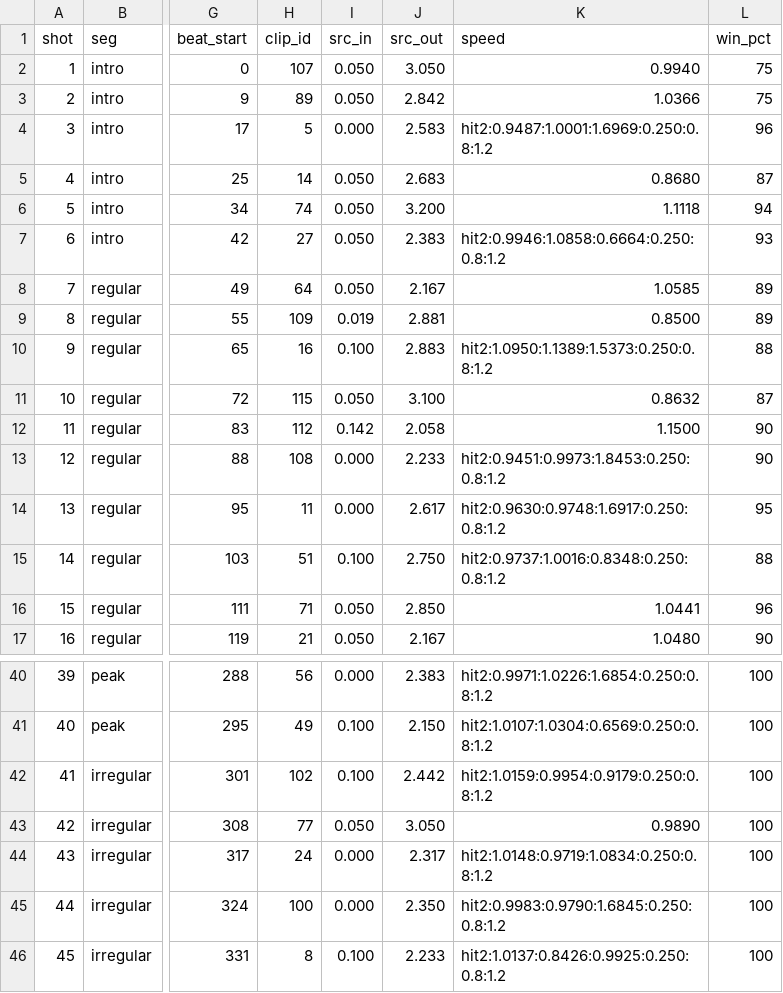
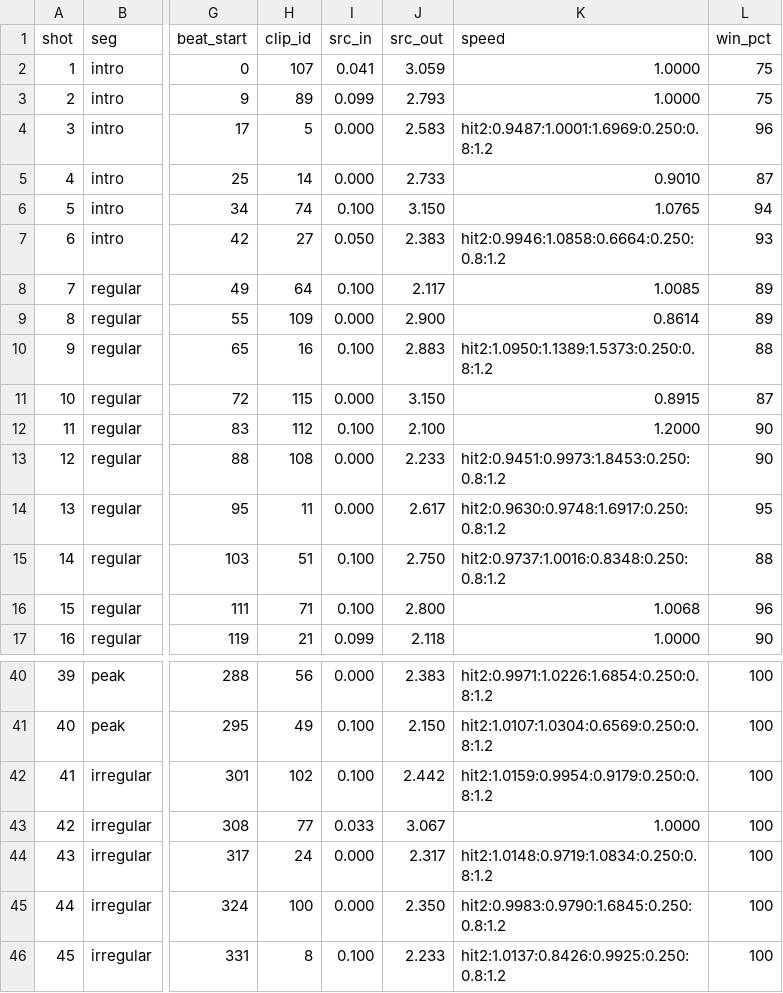
Before and after one commit to Walphite/Battle-of-balls-ideas, a CSV file: fxlab/docs/edl_v9.csv, drawn as a sheet; only a part is shown, gaps mark what is left out; the diff covers the shown part only; the diff names each change by its address in the sheet, - before the commit and + after, or states it on an @@ line.

```diff
--- a/fxlab/docs/edl_v9.csv
+++ b/fxlab/docs/edl_v9.csv
-I2 (src_in): 0.050
+I2 (src_in): 0.041
-J2 (src_out): 3.050
+J2 (src_out): 3.059
-K2 (speed): 0.9940
+K2 (speed): 1.0000
-I3 (src_in): 0.050
+I3 (src_in): 0.099
-J3 (src_out): 2.842
+J3 (src_out): 2.793
-K3 (speed): 1.0366
+K3 (speed): 1.0000
-I5 (src_in): 0.050
+I5 (src_in): 0.000
-J5 (src_out): 2.683
+J5 (src_out): 2.733
-K5 (speed): 0.8680
+K5 (speed): 0.9010
-I6 (src_in): 0.050
+I6 (src_in): 0.100
-J6 (src_out): 3.200
+J6 (src_out): 3.150
-K6 (speed): 1.1118
+K6 (speed): 1.0765
-I8 (src_in): 0.050
+I8 (src_in): 0.100
-J8 (src_out): 2.167
+J8 (src_out): 2.117
-K8 (speed): 1.0585
+K8 (speed): 1.0085
-I9 (src_in): 0.019
+I9 (src_in): 0.000
-J9 (src_out): 2.881
+J9 (src_out): 2.900
-K9 (speed): 0.8500
+K9 (speed): 0.8614
-I11 (src_in): 0.050
+I11 (src_in): 0.000
-J11 (src_out): 3.100
+J11 (src_out): 3.150
-K11 (speed): 0.8632
+K11 (speed): 0.8915
-I12 (src_in): 0.142
+I12 (src_in): 0.100
-J12 (src_out): 2.058
+J12 (src_out): 2.100
-K12 (speed): 1.1500
+K12 (speed): 1.2000
-I16 (src_in): 0.050
+I16 (src_in): 0.100
-J16 (src_out): 2.850
+J16 (src_out): 2.800
-K16 (speed): 1.0441
+K16 (speed): 1.0068
-I17 (src_in): 0.050
+I17 (src_in): 0.099
-J17 (src_out): 2.167
+J17 (src_out): 2.118
-K17 (speed): 1.0480
+K17 (speed): 1.0000
-I43 (src_in): 0.050
+I43 (src_in): 0.033
-J43 (src_out): 3.050
+J43 (src_out): 3.067
-K43 (speed): 0.9890
+K43 (speed): 1.0000
```
Also changed, not shown: 116 edited cells elsewhere in this file, 11 other files.
